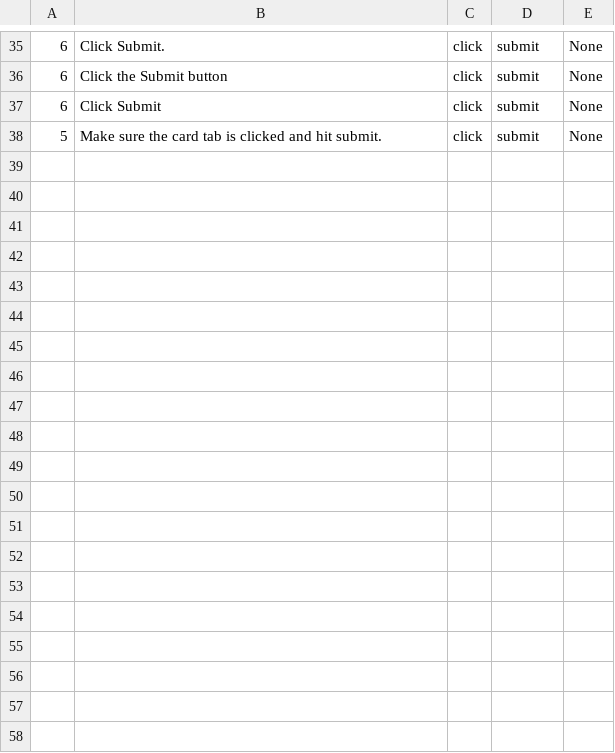
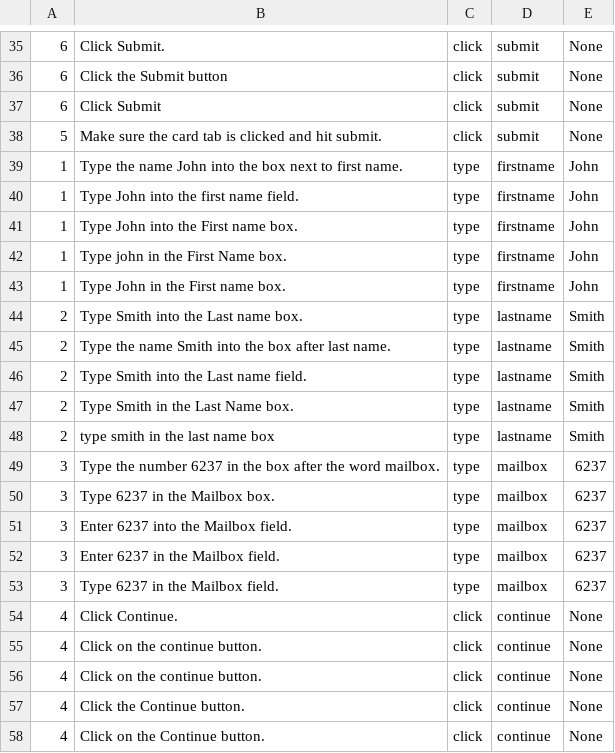
Before and after one commit to sbirch/webtalk, a TSV file: data/sendacard_mturk_corpus.tsv, drawn as a sheet; only a part is shown, gaps mark what is left out; the diff covers the shown part only.

Commit message:
combined mturk corpora

```diff
--- a/data/sendacard_mturk_corpus.tsv
+++ b/data/sendacard_mturk_corpus.tsv
@@ -38 +38,21 @@
 5	Make sure the card tab is clicked and hit submit.	click	submit	None
+1	Type the name John into the box next to first name.	type	firstname	John
+1	Type John into the first name field.	type	firstname	John
+1	Type John into the First name box.	type	firstname	John
+1	Type john in the First Name box.	type	firstname	John
+1	Type John in the First name box.	type	firstname	John
+2	Type Smith into the Last name box.	type	lastname	Smith
+2	Type the name Smith into the box after last name.	type	lastname	Smith
+2	Type Smith into the Last name field.	type	lastname	Smith
+2	Type Smith in the Last Name box.	type	lastname	Smith
+2	type smith in the last name box	type	lastname	Smith
+3	Type the number 6237 in the box after the word mailbox.	type	mailbox	6237
+3	Type 6237 in the Mailbox box.	type	mailbox	6237
+3	Enter 6237 into the Mailbox field.	type	mailbox	6237
+3	Enter 6237 in the Mailbox field.	type	mailbox	6237
+3	Type 6237 in the Mailbox field.	type	mailbox	6237
+4	Click Continue.	click	continue	None
+4	Click on the continue button.	click	continue	None
+4	Click on the continue button.	click	continue	None
+4	Click the Continue button.	click	continue	None
+4	Click on the Continue button.	click	continue	None
```
Also changed, not shown: 20 added rows elsewhere in this file, 1 other file.
